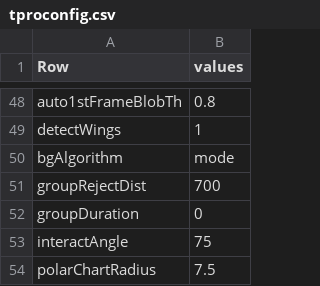
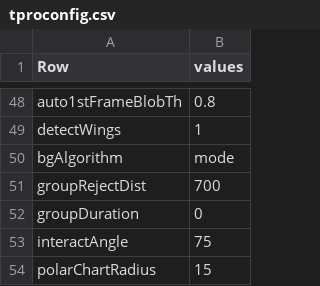
Before and after one commit to takuto-okuno-t5/tpro, a CSV file: TPro/etc/tproconfig.csv, drawn as a sheet; only a part is shown, gaps mark what is left out.

```diff
--- a/TPro/etc/tproconfig.csv
+++ b/TPro/etc/tproconfig.csv
@@ -53,2 +53,2 @@ groupDuration,0
 interactAngle,75
-polarChartRadius,7.5
+polarChartRadius,15
```
Also changed, not shown: 5 other files.
